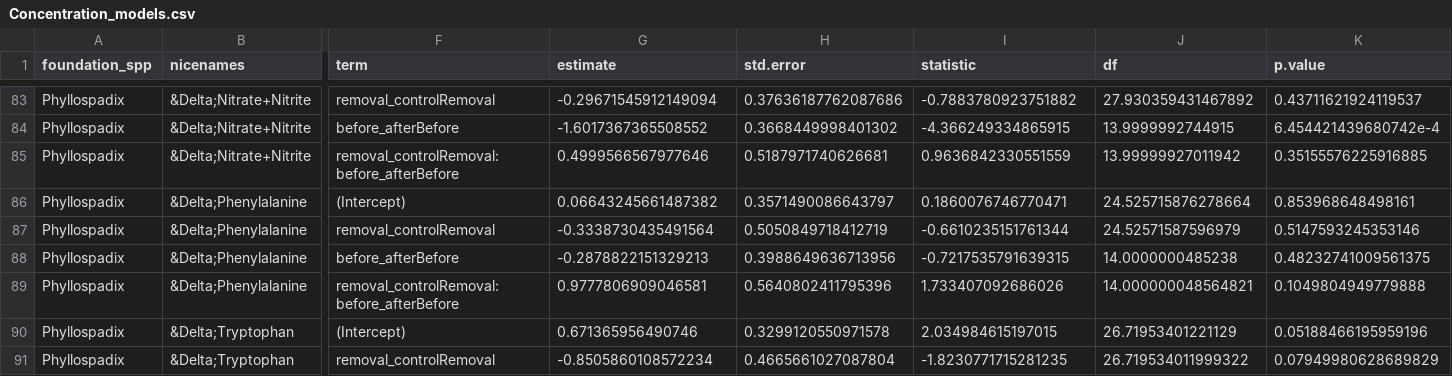
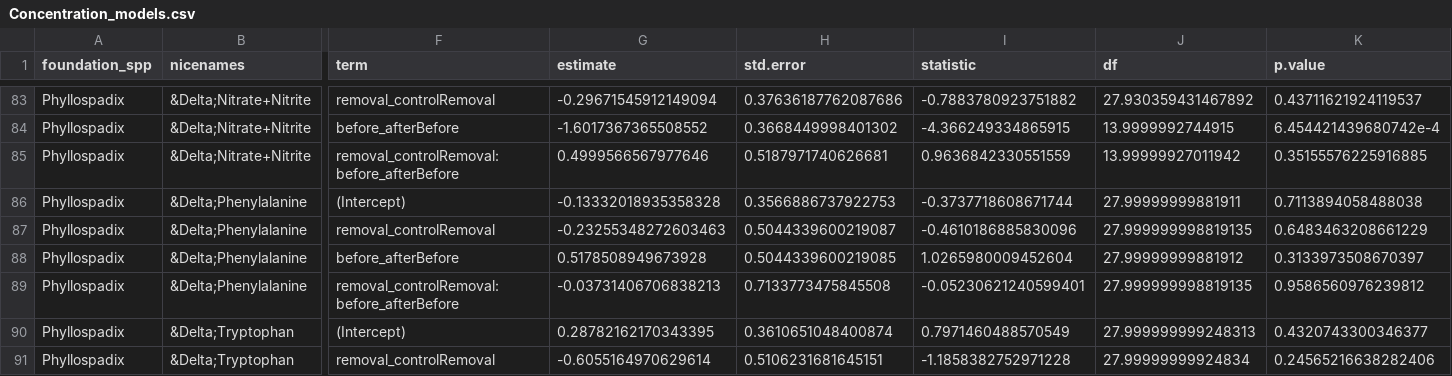
Before and after one commit to njsilbiger/TidePoolMicrobes, a CSV file: Output/Concentration_models.csv, drawn as a sheet; only a part is shown, gaps mark what is left out; the diff covers the shown part only; the diff names each change by its address in the sheet, - before the commit and + after, or states it on an @@ line.

Commit message:
added boxplots and violin plots of the raw data

```diff
--- a/Output/Concentration_models.csv
+++ b/Output/Concentration_models.csv
-G86 (estimate): 0.06643245661487382
+G86 (estimate): -0.13332018935358328
-H86 (std.error): 0.3571490086643797
+H86 (std.error): 0.3566886737922753
-I86 (statistic): 0.1860076746770471
+I86 (statistic): -0.3737718608671744
-J86 (df): 24.525715876278664
+J86 (df): 27.99999999881911
-K86 (p.value): 0.853968648498161
+K86 (p.value): 0.7113894058488038
-G87 (estimate): -0.3338730435491564
+G87 (estimate): -0.23255348272603463
-H87 (std.error): 0.5050849718412719
+H87 (std.error): 0.5044339600219087
-I87 (statistic): -0.6610235151761344
+I87 (statistic): -0.4610186885830096
-J87 (df): 24.52571587596979
+J87 (df): 27.999999998819135
-K87 (p.value): 0.5147593245353146
+K87 (p.value): 0.6483463208661229
-G88 (estimate): -0.2878822151329213
+G88 (estimate): 0.5178508949673928
-H88 (std.error): 0.3988649636713956
+H88 (std.error): 0.5044339600219085
-I88 (statistic): -0.7217535791639315
+I88 (statistic): 1.0265980009452604
-J88 (df): 14.0000000485238
+J88 (df): 27.99999999881912
-K88 (p.value): 0.48232741009561375
+K88 (p.value): 0.3133973508670397
-G89 (estimate): 0.9777806909046581
+G89 (estimate): -0.03731406706838213
-H89 (std.error): 0.5640802411795396
+H89 (std.error): 0.7133773475845508
-I89 (statistic): 1.733407092686026
+I89 (statistic): -0.05230621240599401
-J89 (df): 14.000000048564821
+J89 (df): 27.999999998819135
-K89 (p.value): 0.1049804949779888
+K89 (p.value): 0.9586560976239812
-G90 (estimate): 0.671365956490746
+G90 (estimate): 0.28782162170343395
-H90 (std.error): 0.3299120550971578
+H90 (std.error): 0.3610651048400874
-I90 (statistic): 2.034984615197015
+I90 (statistic): 0.7971460488570549
-J90 (df): 26.71953401221129
+J90 (df): 27.999999999248313
-K90 (p.value): 0.05188466195959196
+K90 (p.value): 0.4320743300346377
-G91 (estimate): -0.8505860108572234
+G91 (estimate): -0.6055164970629614
-H91 (std.error): 0.4665661027087804
+H91 (std.error): 0.5106231681645151
-I91 (statistic): -1.8230771715281235
+I91 (statistic): -1.1858382752971228
-J91 (df): 26.719534011999322
+J91 (df): 27.99999999924834
-K91 (p.value): 0.07949980628689829
+K91 (p.value): 0.24565216638282406
```
Also changed, not shown: 150 edited cells elsewhere in this file, Output/Concentration_controlonlymods.csv, Output/Rates_controlonlymods.csv, 22 other files.
